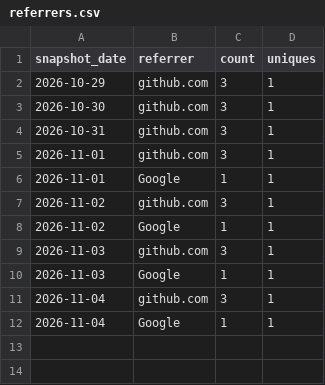
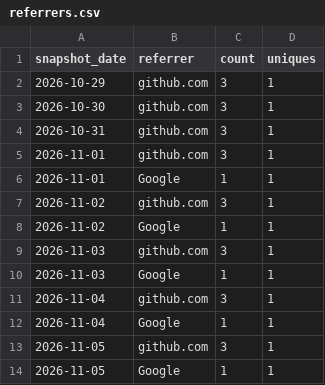
Before and after one commit to donasman/leeway, a CSV file: data/referrers.csv, drawn as a sheet.

```diff
--- a/data/referrers.csv
+++ b/data/referrers.csv
@@ -12 +12,3 @@ snapshot_date,referrer,count,uniques
 2026-11-04,Google,1,1
+2026-11-05,github.com,3,1
+2026-11-05,Google,1,1
```
Also changed, not shown: data/downloads.csv, data/paths.csv, 2 other files.
